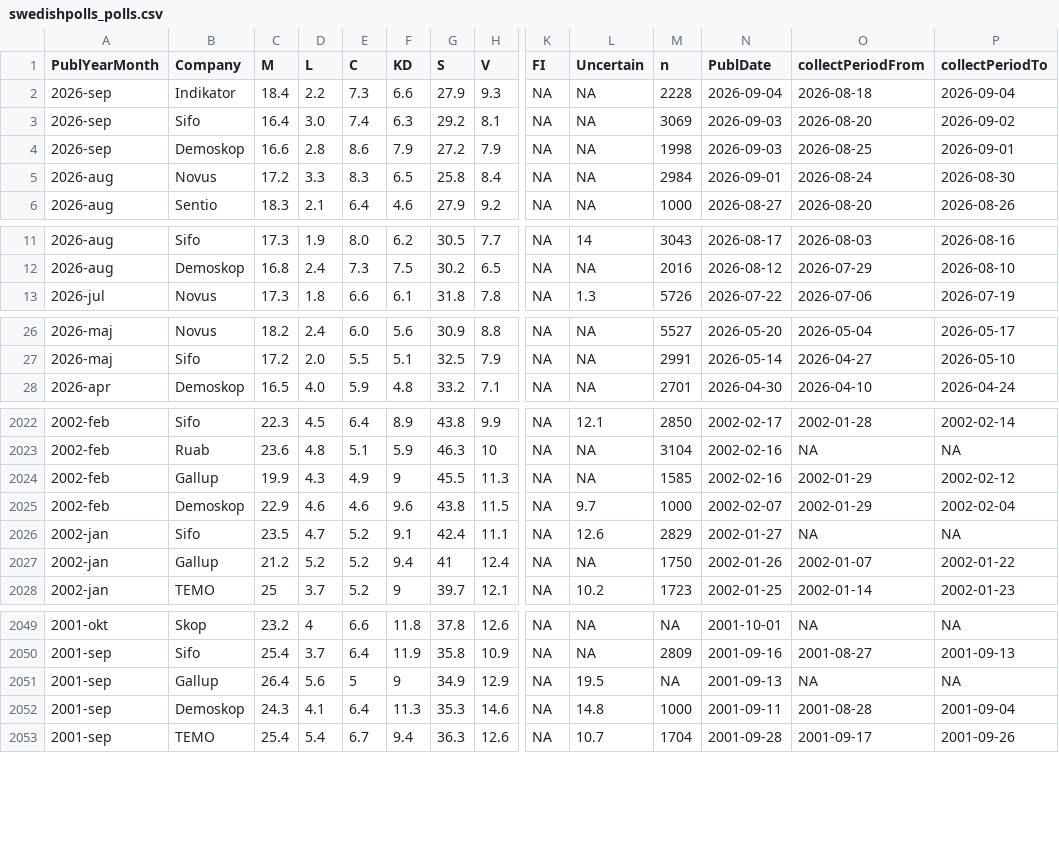
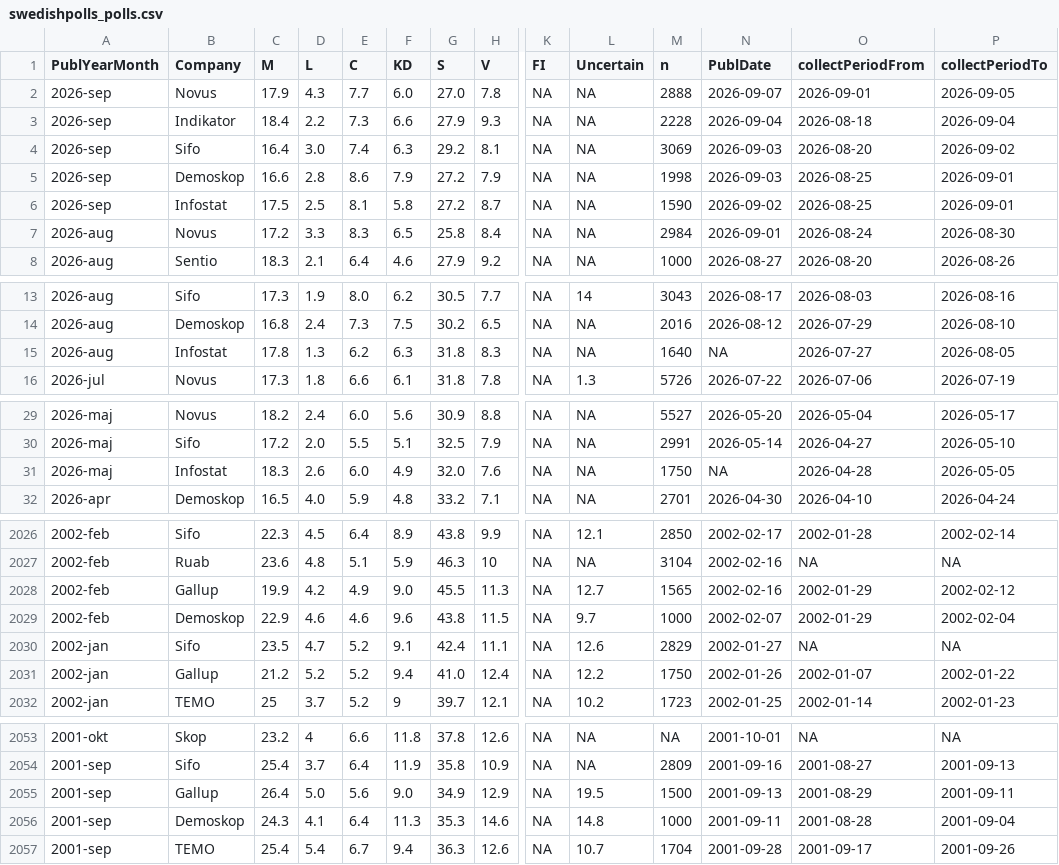
Before and after one commit to edvinli/election-simulator, a CSV file: data/raw/pollofpolls/swedishpolls_polls.csv, drawn as a sheet; only a part is shown, gaps mark what is left out; addresses are those after the commit; rows hold the shown columns only; the diff covers the shown part only; the diff names each change by its address in the sheet, - before the commit and + after, or states it on an @@ line.

```diff
--- a/data/raw/pollofpolls/swedishpolls_polls.csv
+++ b/data/raw/pollofpolls/swedishpolls_polls.csv
+row 2: 2026-sep | Novus | 17.9 | 4.3 | 7.7 | 6.0 | 27.0 | 7.8 | NA | NA | 2888 | 2026-09-07 | 2026-09-01 | 2026-09-05
+row 6: 2026-sep | Infostat | 17.5 | 2.5 | 8.1 | 5.8 | 27.2 | 8.7 | NA | NA | 1590 | 2026-09-02 | 2026-08-25 | 2026-09-01
+row 15: 2026-aug | Infostat | 17.8 | 1.3 | 6.2 | 6.3 | 31.8 | 8.3 | NA | NA | 1640 | NA | 2026-07-27 | 2026-08-05
+row 31: 2026-maj | Infostat | 18.3 | 2.6 | 6.0 | 4.9 | 32.0 | 7.6 | NA | NA | 1750 | NA | 2026-04-28 | 2026-05-05
-D2028 (L): 4.3
+D2028 (L): 4.2
-F2028 (KD): 9
+F2028 (KD): 9.0
-L2028 (Uncertain): NA
+L2028 (Uncertain): 12.7
-M2028 (n): 1585
+M2028 (n): 1565
-G2031 (S): 41
+G2031 (S): 41.0
-L2031 (Uncertain): NA
+L2031 (Uncertain): 12.2
-D2055 (L): 5.6
+D2055 (L): 5.0
-E2055 (C): 5
+E2055 (C): 5.6
-F2055 (KD): 9
+F2055 (KD): 9.0
-M2055 (n): NA
+M2055 (n): 1500
-O2055 (collectPeriodFrom): NA
+O2055 (collectPeriodFrom): 2001-08-29
-P2055 (collectPeriodTo): NA
+P2055 (collectPeriodTo): 2001-09-11
```
Also changed, not shown: 12 edited cells elsewhere in this file, data/processed/pollofpolls/pollofpolls_swedishpolls_crosswalk.csv, 5 other files.
